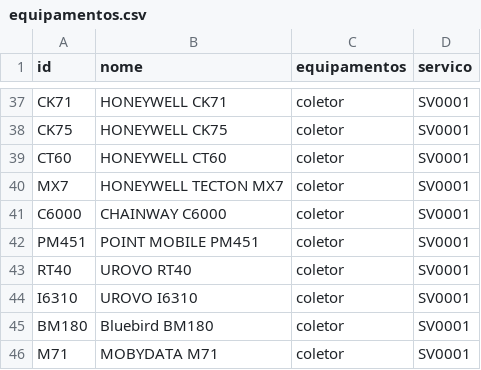
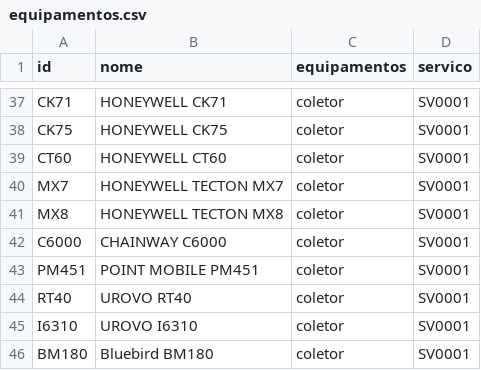
Before and after one commit to cauuabispoo/ZhazCheck, a CSV file: csv/equipamentos.csv, drawn as a sheet; only a part is shown, gaps mark what is left out; the shorter side is filled out with more unchanged rows.

Commit message:
Update equipamentos.csv

```diff
--- a/csv/equipamentos.csv
+++ b/csv/equipamentos.csv
@@ -40,2 +40,3 @@ CT60,HONEYWELL CT60,coletor,SV0001
 MX7,HONEYWELL TECTON MX7,coletor,SV0001
+MX8,HONEYWELL TECTON MX8,coletor,SV0001
 C6000,CHAINWAY C6000,coletor,SV0001
```
